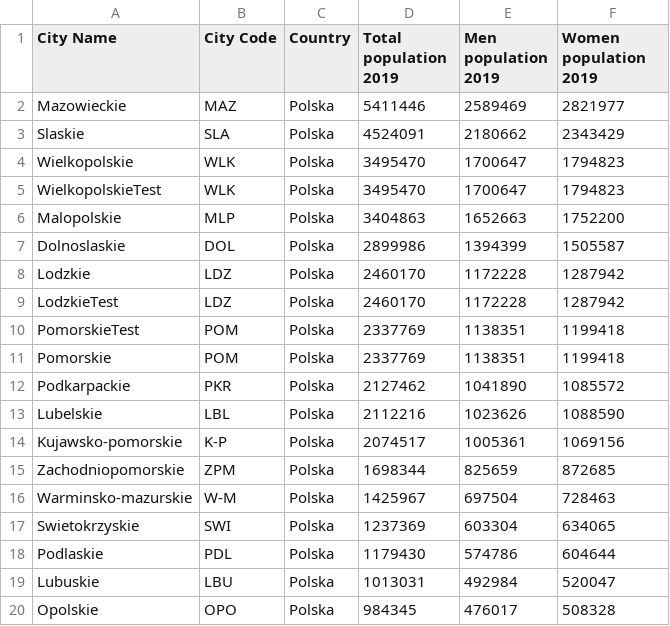
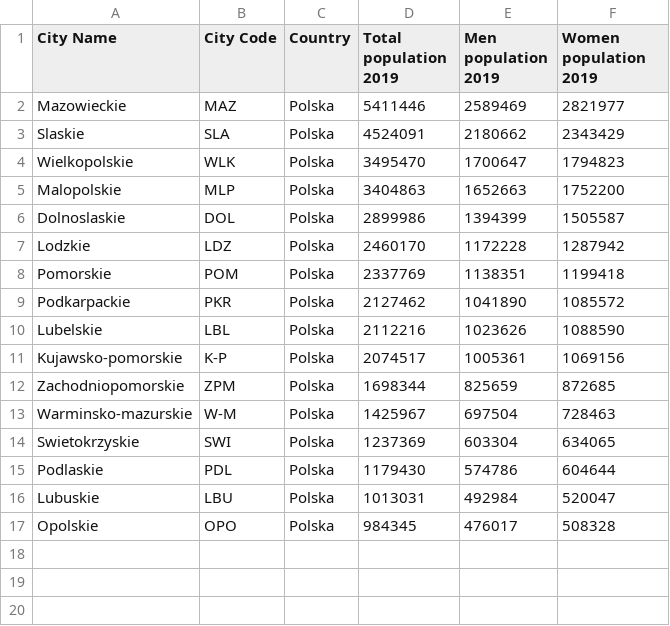
Before and after one commit to frost22a/CShrapKurs4, a CSV file: CSharpCollections/ArraysPracticalExample_CSV/population.csv, drawn as a sheet; the diff names each change by its address in the sheet, - before the commit and + after, or states it on an @@ line.

Commit message:
Dictionay and few examples of use

```diff
--- a/CSharpCollections/ArraysPracticalExample_CSV/population.csv
+++ b/CSharpCollections/ArraysPracticalExample_CSV/population.csv
-row 5: WielkopolskieTest | WLK | Polska | 3495470 | 1700647 | 1794823
-row 9: LodzkieTest | LDZ | Polska | 2460170 | 1172228 | 1287942
-row 10: PomorskieTest | POM | Polska | 2337769 | 1138351 | 1199418
```
Also changed, not shown: 5 other files.
